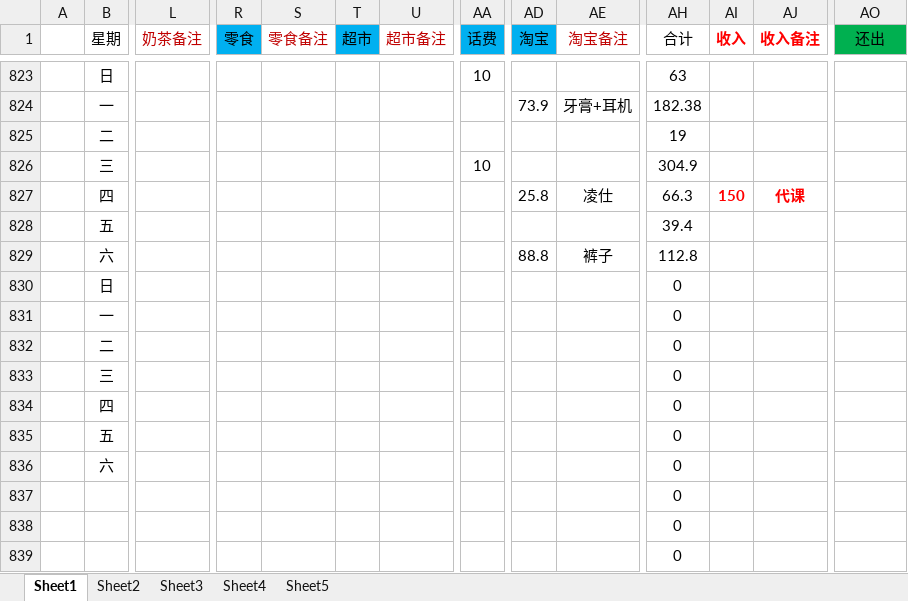
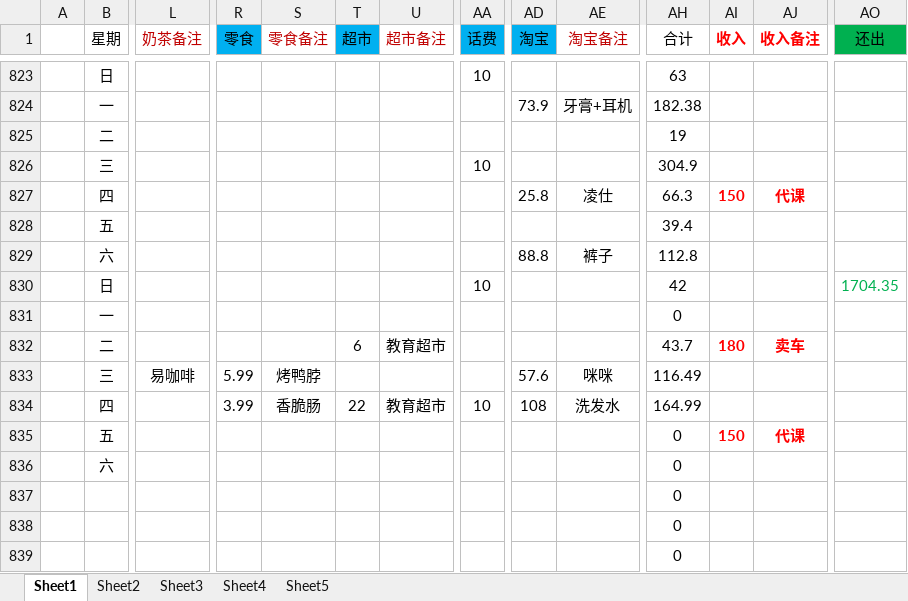
Before and after one commit to ExcaliburEX/Daily-Plan-In-Graduate-Life, an Excel workbook: 日记账.xlsx, sheet Sheet1, drawn as a sheet; only a part is shown, gaps mark what is left out; values as stored, in another font and other column widths than the file's, no borders; charts and pictures not drawn; removed rows and columns are numbered as before the commit, all else as after; rows hold the shown columns only; the diff names each change by its address in the sheet, - before the commit and + after, or states it on an @@ line.

Commit message:
2019年11月15日11:13:26 日记账

```diff
--- a/日记账.xlsx (sheet Sheet1)
+++ b/日记账.xlsx (sheet Sheet1)
-row 830:  | 日 |  |  |  |  |  |  |  |  | 0
+row 830:  | 日 |  |  |  |  |  | 10 |  |  | 42 |  |  | 1704.35
-row 832:  | 二 |  |  |  |  |  |  |  |  | 0
-row 833:  | 三 |  |  |  |  |  |  |  |  | 0
-row 834:  | 四 |  |  |  |  |  |  |  |  | 0
+row 832:  | 二 |  |  |  | 6 | 教育超市 |  |  |  | 43.7 | 180 | 卖车
+row 833:  | 三 | 易咖啡 | 5.99 | 烤鸭脖 |  |  |  | 57.6 | 咪咪 | 116.49
+row 834:  | 四 |  | 3.99 | 香脆肠 | 22 | 教育超市 | 10 | 108 | 洗发水 | 164.99
-AI835 (收入): (empty)
+AI835 (收入): 150
-AJ835 (收入备注): (empty)
+AJ835 (收入备注): 代课
```
